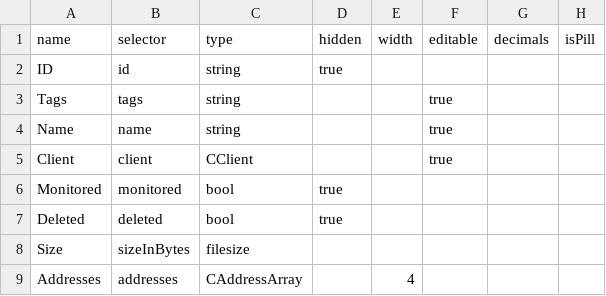
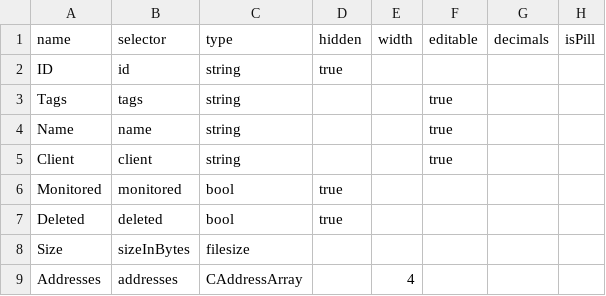
Before and after one commit to dszlachta/trueblocks-explorer, a CSV file: src/classDefinitions/schemas/collections.csv, drawn as a sheet; only a part is shown; the diff names each change by its address in the sheet, - before the commit and + after, or states it on an @@ line.

Commit message:
Incomplete re-write of data table

```diff
--- a/src/classDefinitions/schemas/collections.csv
+++ b/src/classDefinitions/schemas/collections.csv
-C5 (type): CClient
+C5 (type): string
```
Also changed, not shown: src/classDefinitions/schemas/settings-systems.csv, 23 other files.
